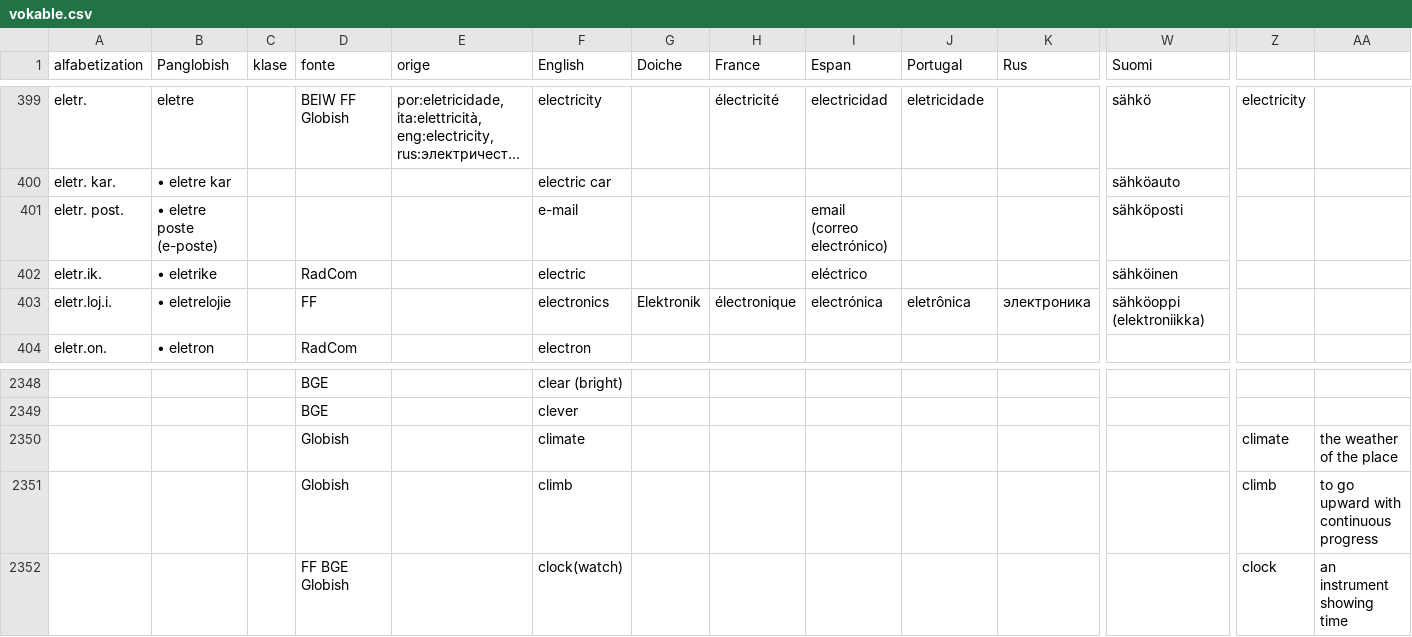
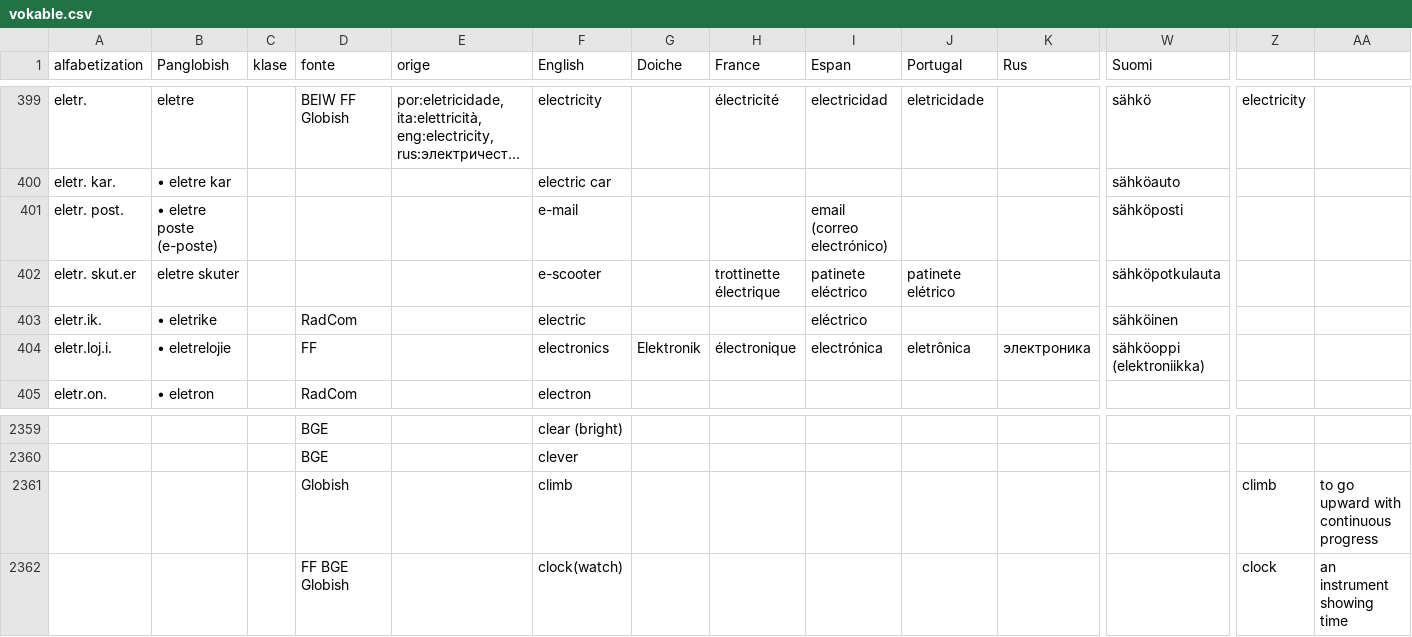
Before and after one commit to barumau/PanGlobish, a CSV file: vokable.csv, drawn as a sheet; only a part is shown, gaps mark what is left out; long unchanged cells end in …; removed rows and columns are numbered as before the commit, all else as after; rows hold the shown columns only; the diff covers the shown part only; the diff names each change by its address in the sheet, - before the commit and + after, or states it on an @@ line.

Commit message:
di nuve lexe: klime, skuter, payace

```diff
--- a/vokable.csv
+++ b/vokable.csv
+row 402: eletr. skut.er | eletre skuter |  |  |  | e-scooter |  | trottinette électrique | patinete eléctrico | patinete elétrico |  | sähköpotkulauta
-row 2350:  |  |  | Globish |  | climate |  |  |  |  |  |  | climate | the weather of the place
```
Also changed, not shown: 10 added rows and 3 edited cells elsewhere in this file.
